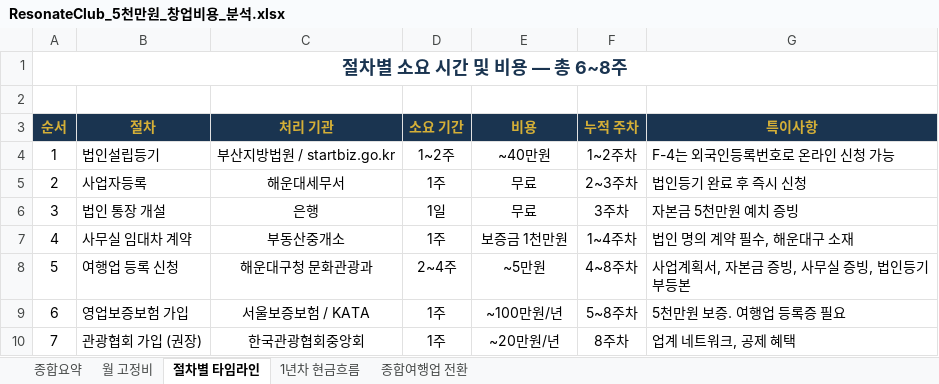
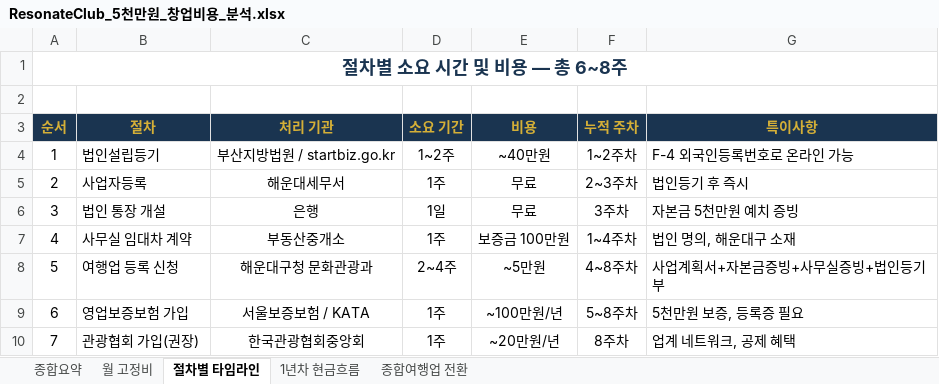
Before and after one commit to heesung2lee/resonateclub.github.io, an Excel workbook: files/ResonateClub_5천만원_창업비용_분석.xlsx, sheet 절차별 타임라인, drawn as a sheet; values as stored, in another font and other column widths than the file's, no borders; the diff names each change by its address in the sheet, - before the commit and + after, or states it on an @@ line.

```diff
--- a/files/ResonateClub_5천만원_창업비용_분석.xlsx (sheet 절차별 타임라인)
+++ b/files/ResonateClub_5천만원_창업비용_분석.xlsx (sheet 절차별 타임라인)
-G4 (특이사항): F-4는 외국인등록번호로 온라인 신청 가능
+G4 (특이사항): F-4 외국인등록번호로 온라인 가능
-G5 (특이사항): 법인등기 완료 후 즉시 신청
+G5 (특이사항): 법인등기 후 즉시
-E7 (비용): 보증금 1천만원
+E7 (비용): 보증금 100만원
-G7 (특이사항): 법인 명의 계약 필수, 해운대구 소재
+G7 (특이사항): 법인 명의, 해운대구 소재
-G8 (특이사항): 사업계획서, 자본금 증빙, 사무실 증빙, 법인등기부등본
+G8 (특이사항): 사업계획서+자본금증빙+사무실증빙+법인등기부
-G9 (특이사항): 5천만원 보증. 여행업 등록증 필요
+G9 (특이사항): 5천만원 보증, 등록증 필요
-B10 (절차): 관광협회 가입 (권장)
+B10 (절차): 관광협회 가입(권장)
```
Also changed, not shown: sheet 월 고정비, sheet 1년차 현금흐름, sheet 종합요약, sheet 종합여행업 전환.
